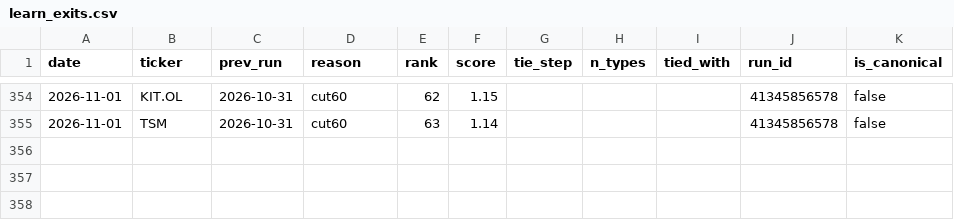
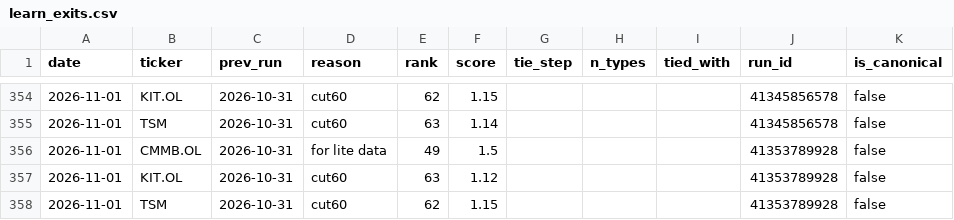
Before and after one commit to Feelwet/signal-tool, a CSV file: logs/learn_exits.csv, drawn as a sheet; only a part is shown, gaps mark what is left out.

```diff
--- a/logs/learn_exits.csv
+++ b/logs/learn_exits.csv
@@ -355 +355,4 @@ date,ticker,prev_run,reason,rank,score,tie_step,n_types,tied_with,run_id,is_cano
 2026-11-01,TSM,2026-10-31,cut60,63,1.14,,,,41345856578,false
+2026-11-01,CMMB.OL,2026-10-31,for lite data,49,1.5,,,,41353789928,false
+2026-11-01,KIT.OL,2026-10-31,cut60,63,1.12,,,,41353789928,false
+2026-11-01,TSM,2026-10-31,cut60,62,1.15,,,,41353789928,false
```
Also changed, not shown: logs/categories.csv, logs/price_source.csv, 3 other files.
